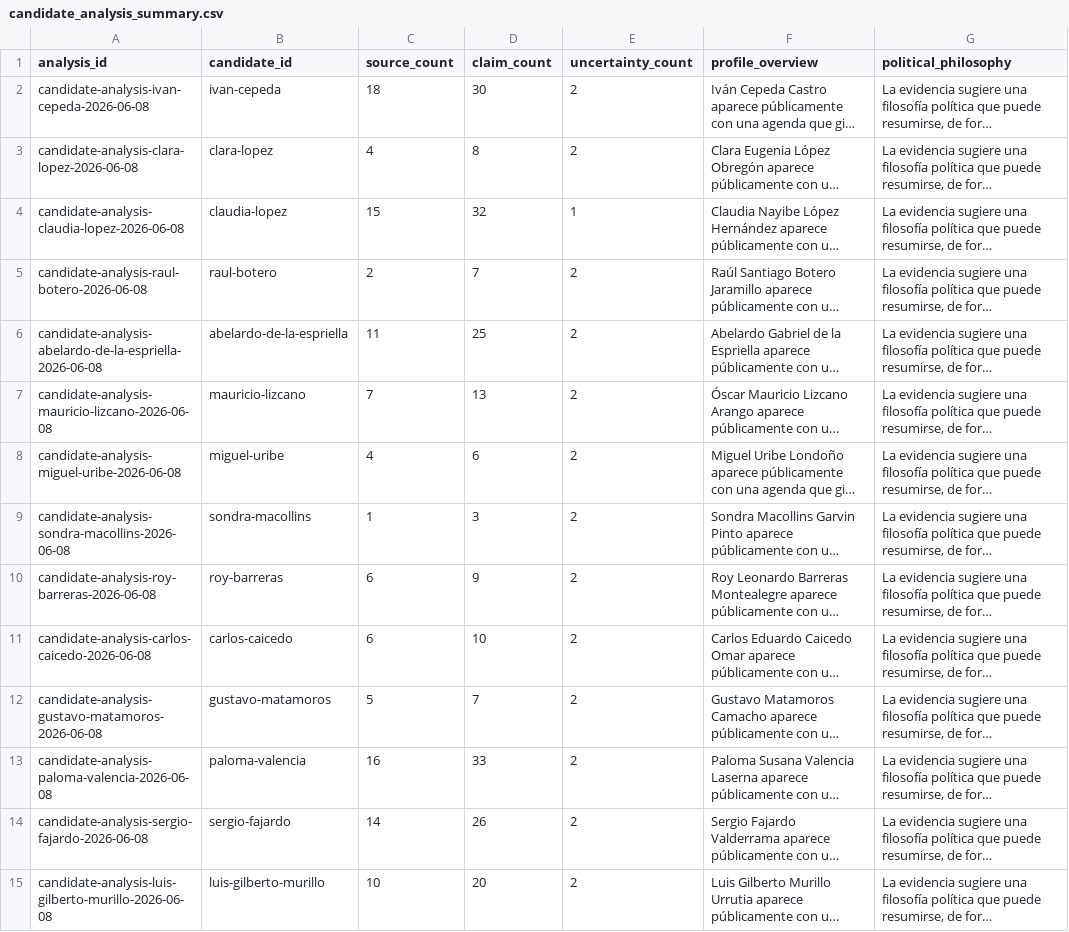
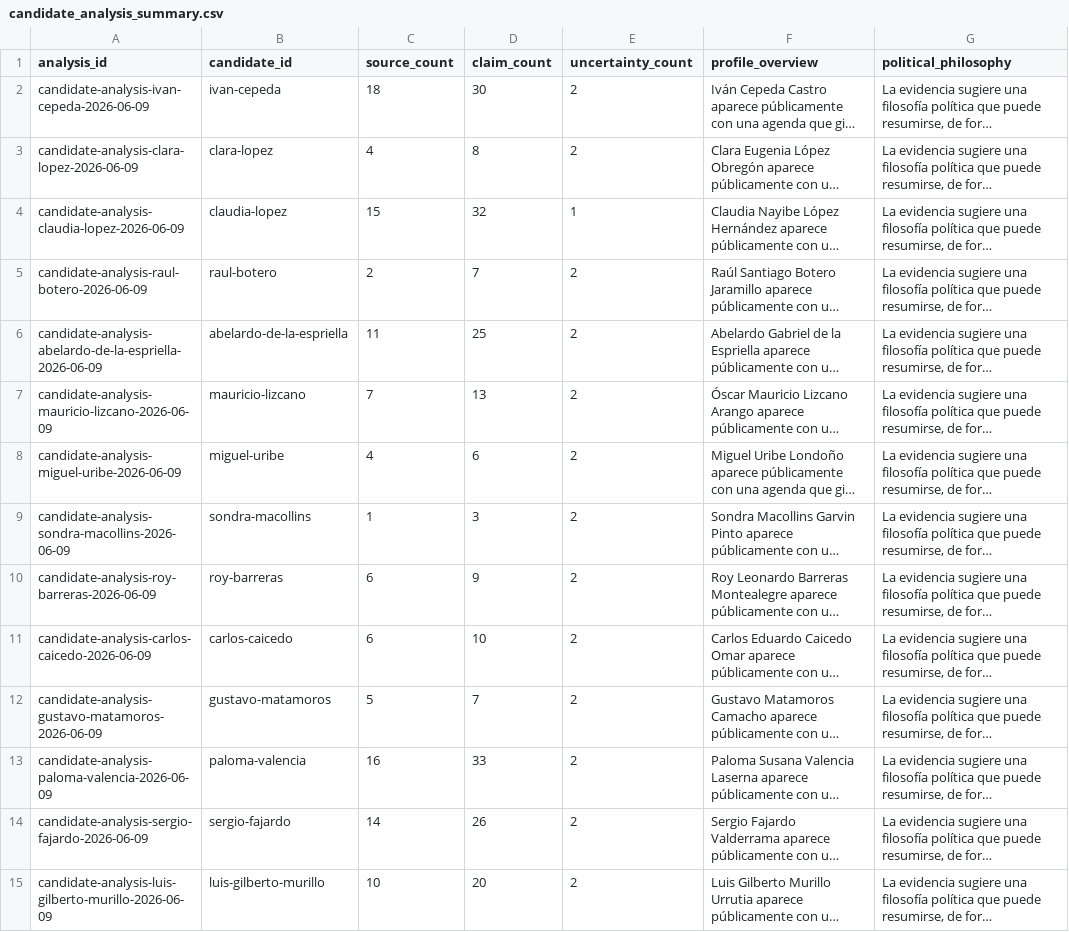
Before and after one commit to randrescastaneda/candidatos_presidenciales_colombia_2026, a CSV file: data/processed/candidate_analysis_summary.csv, drawn as a sheet; only a part is shown; long unchanged cells end in …; the diff names each change by its address in the sheet, - before the commit and + after, or states it on an @@ line.

```diff
--- a/data/processed/candidate_analysis_summary.csv
+++ b/data/processed/candidate_analysis_summary.csv
-A2 (analysis_id): candidate-analysis-ivan-cepeda-2026-06-08
+A2 (analysis_id): candidate-analysis-ivan-cepeda-2026-06-09
-A3 (analysis_id): candidate-analysis-clara-lopez-2026-06-08
+A3 (analysis_id): candidate-analysis-clara-lopez-2026-06-09
-A4 (analysis_id): candidate-analysis-claudia-lopez-2026-06-08
+A4 (analysis_id): candidate-analysis-claudia-lopez-2026-06-09
-A5 (analysis_id): candidate-analysis-raul-botero-2026-06-08
+A5 (analysis_id): candidate-analysis-raul-botero-2026-06-09
-A6 (analysis_id): candidate-analysis-abelardo-de-la-espriella-2026-06-08
+A6 (analysis_id): candidate-analysis-abelardo-de-la-espriella-2026-06-09
-A7 (analysis_id): candidate-analysis-mauricio-lizcano-2026-06-08
+A7 (analysis_id): candidate-analysis-mauricio-lizcano-2026-06-09
-A8 (analysis_id): candidate-analysis-miguel-uribe-2026-06-08
+A8 (analysis_id): candidate-analysis-miguel-uribe-2026-06-09
-A9 (analysis_id): candidate-analysis-sondra-macollins-2026-06-08
+A9 (analysis_id): candidate-analysis-sondra-macollins-2026-06-09
-A10 (analysis_id): candidate-analysis-roy-barreras-2026-06-08
+A10 (analysis_id): candidate-analysis-roy-barreras-2026-06-09
-A11 (analysis_id): candidate-analysis-carlos-caicedo-2026-06-08
+A11 (analysis_id): candidate-analysis-carlos-caicedo-2026-06-09
-A12 (analysis_id): candidate-analysis-gustavo-matamoros-2026-06-08
+A12 (analysis_id): candidate-analysis-gustavo-matamoros-2026-06-09
-A13 (analysis_id): candidate-analysis-paloma-valencia-2026-06-08
+A13 (analysis_id): candidate-analysis-paloma-valencia-2026-06-09
-A14 (analysis_id): candidate-analysis-sergio-fajardo-2026-06-08
+A14 (analysis_id): candidate-analysis-sergio-fajardo-2026-06-09
-A15 (analysis_id): candidate-analysis-luis-gilberto-murillo-2026-06-08
+A15 (analysis_id): candidate-analysis-luis-gilberto-murillo-2026-06-09
```
Also changed, not shown: data/processed/candidate_dossiers.csv, data/processed/claim_records.csv, 43 other files.
